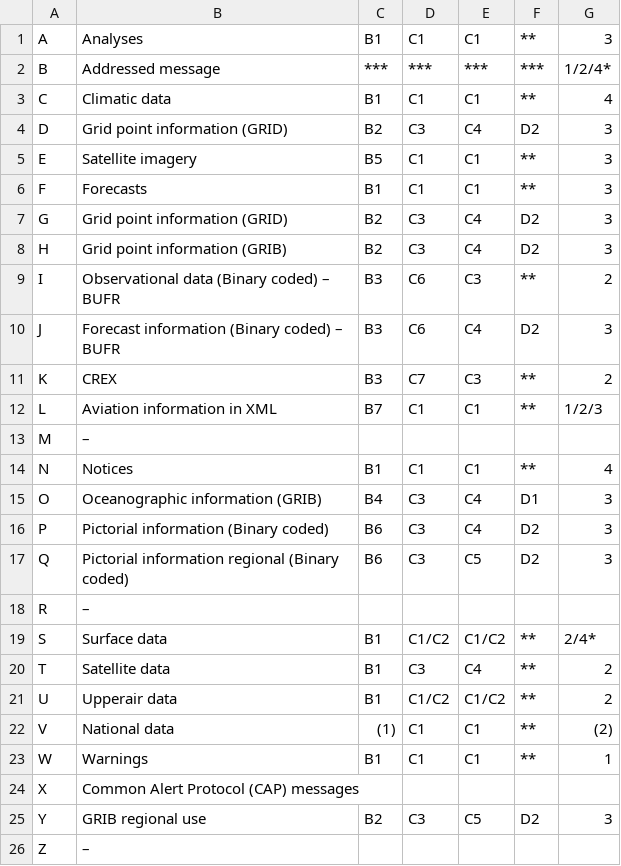
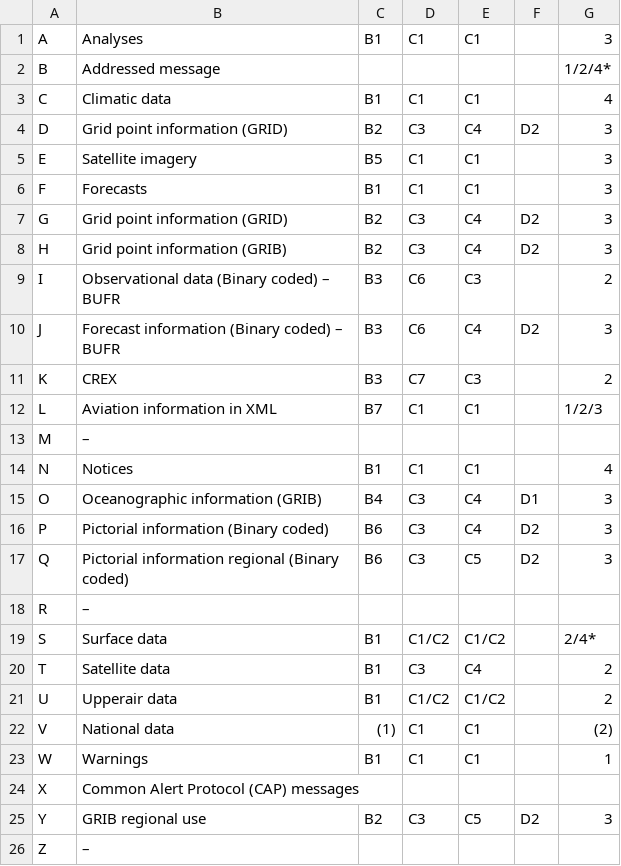
Before and after one commit to SatTracker/lritproc, a CSV file: CSV Files/386-a.csv, drawn as a sheet; the diff names each change by its address in the sheet, - before the commit and + after, or states it on an @@ line.

```diff
--- a/CSV Files/386-a.csv
+++ b/CSV Files/386-a.csv
-F1: **
+F1: (empty)
-C2: ***
+C2: (empty)
-D2: ***
+D2: (empty)
-E2: ***
+E2: (empty)
-F2: ***
+F2: (empty)
-F3: **
+F3: (empty)
-F5:F6: **
+F5:F6: (empty)
-F9: **
+F9: (empty)
-F11:F12: **
+F11:F12: (empty)
-F14: **
+F14: (empty)
-F19:F23: **
+F19:F23: (empty)
```
Also changed, not shown: CSV Files/386-c4.csv, 2 other files.
